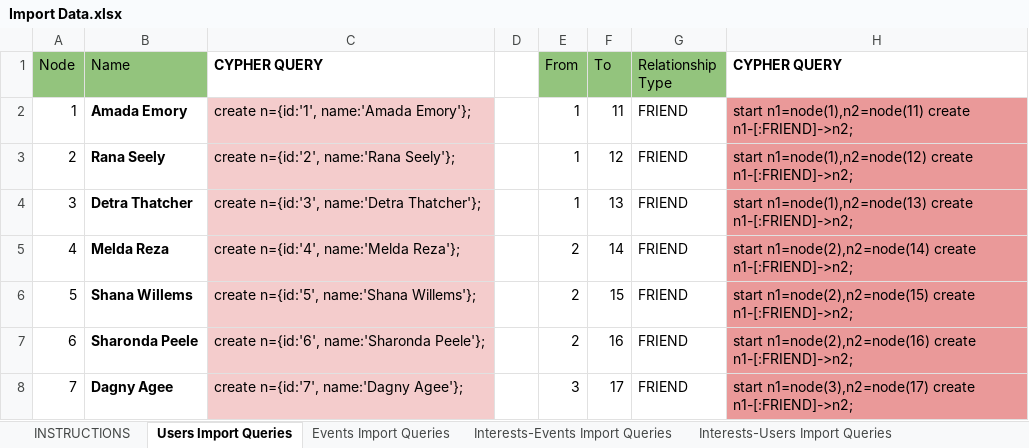
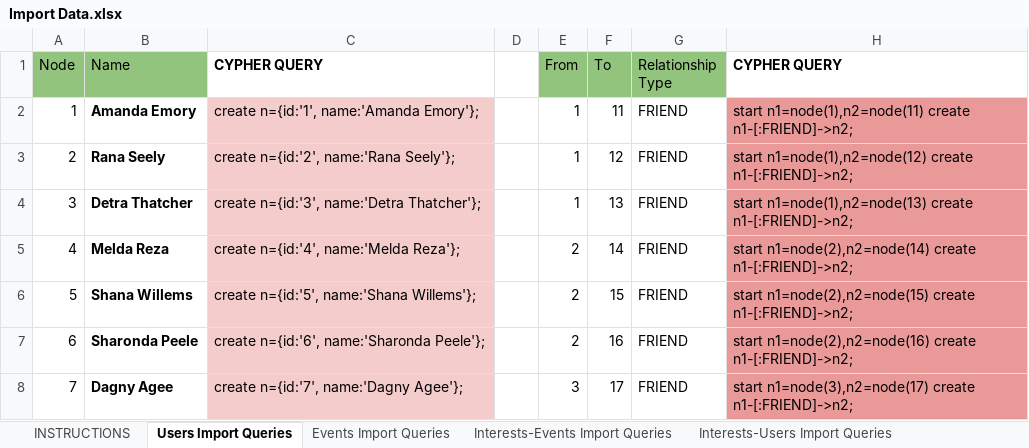
Before and after one commit to digitzfone/hacktive, an Excel workbook: scripts/Import Data.xlsx, sheet Users Import Queries, drawn as a sheet; only a part is shown; values as stored, in another font and other column widths than the file's, no borders; the diff names each change by its address in the sheet, - before the commit and + after, or states it on an @@ line.

```diff
--- a/scripts/Import Data.xlsx (sheet Users Import Queries)
+++ b/scripts/Import Data.xlsx (sheet Users Import Queries)
-B2 (Name): Amada Emory
+B2 (Name): Amanda Emory
-C2 (CYPHER QUERY): create n={id:'1', name:'Amada Emory'};
+C2 (CYPHER QUERY): create n={id:'1', name:'Amanda Emory'};
```
Also changed, not shown: 1 other file.
